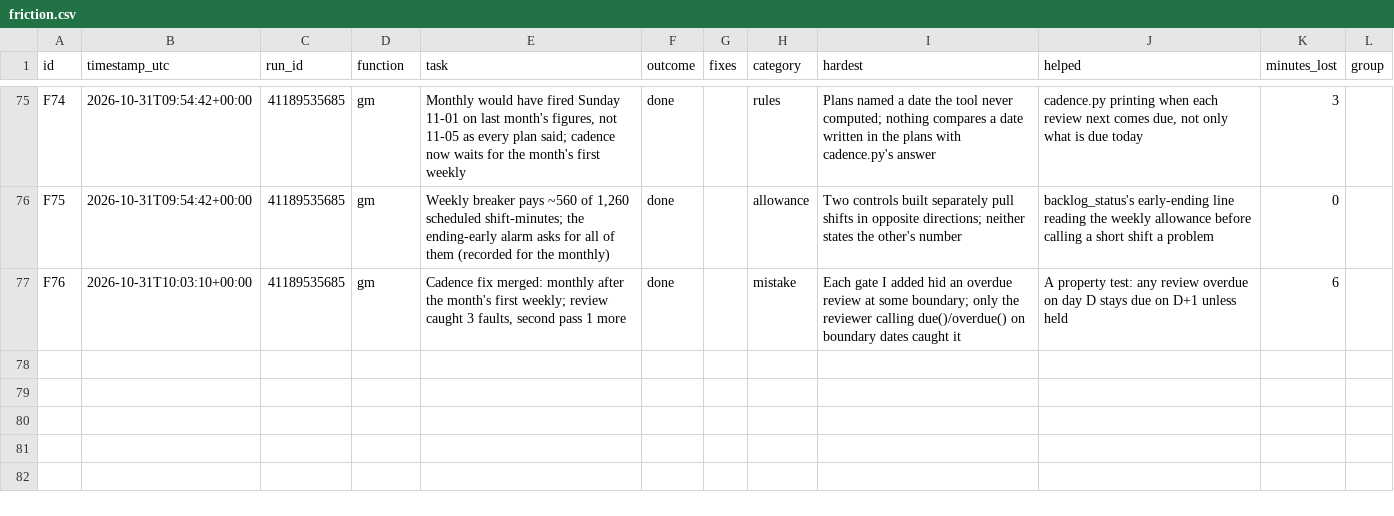
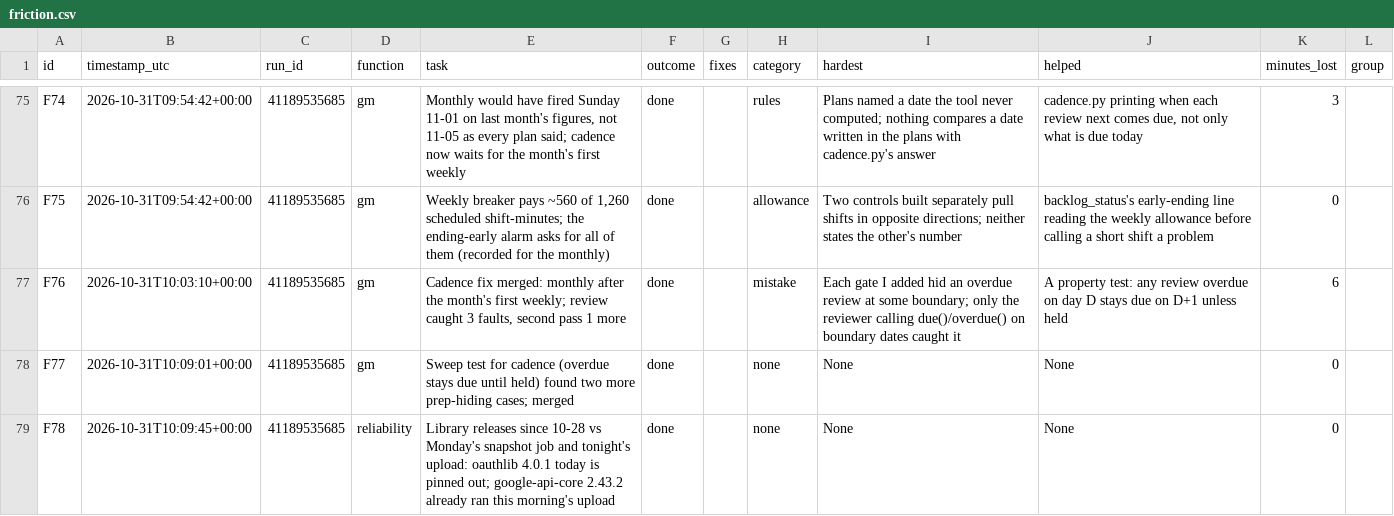
Before and after one commit to kaigg96/reddit-daily, a CSV file: .github/friction.csv, drawn as a sheet; only a part is shown, gaps mark what is left out; the diff names each change by its address in the sheet, - before the commit and + after, or states it on an @@ line.

```diff
--- a/.github/friction.csv
+++ b/.github/friction.csv
+row 78: F77 | 2026-10-31T10:09:01+00:00 | 41189535685 | gm | Sweep test for cadence (overdue stays due until held) found two more prep-hiding cases; merged | done |  | none | None | None | 0
+row 79: F78 | 2026-10-31T10:09:45+00:00 | 41189535685 | reliability | Library releases since 10-28 vs Monday's snapshot job and tonight's upload: oauthlib 4.0.1 today is pinned out; google-api-core 2.43.2 already ran this morning's upload | done |  | none | None | None | 0
```
Also changed, not shown: 1 other file.
